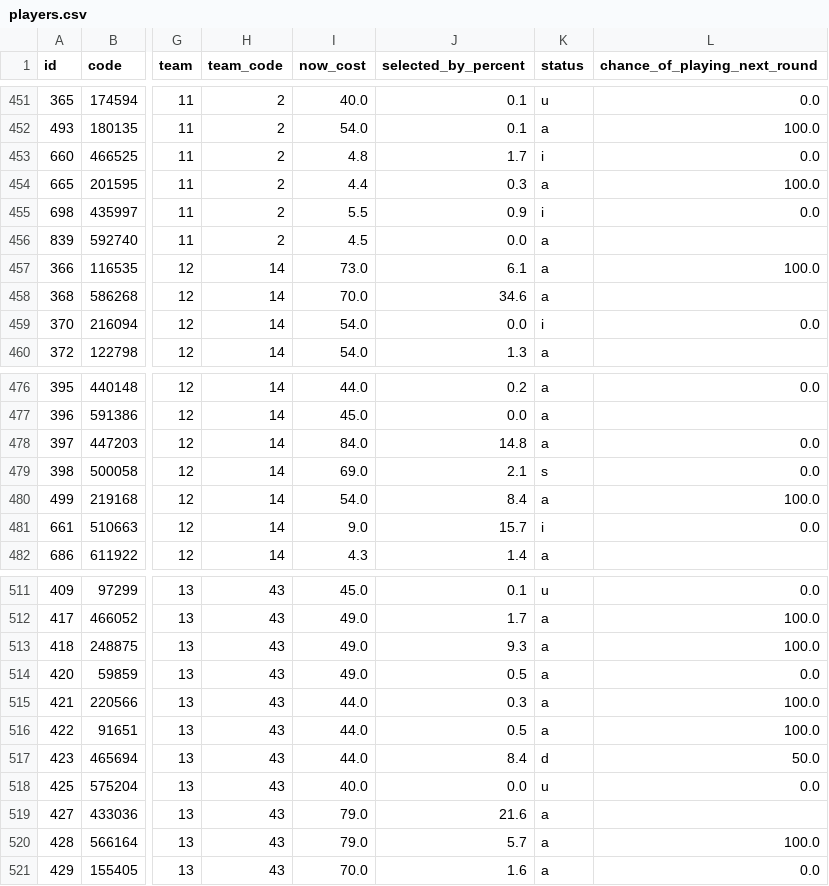
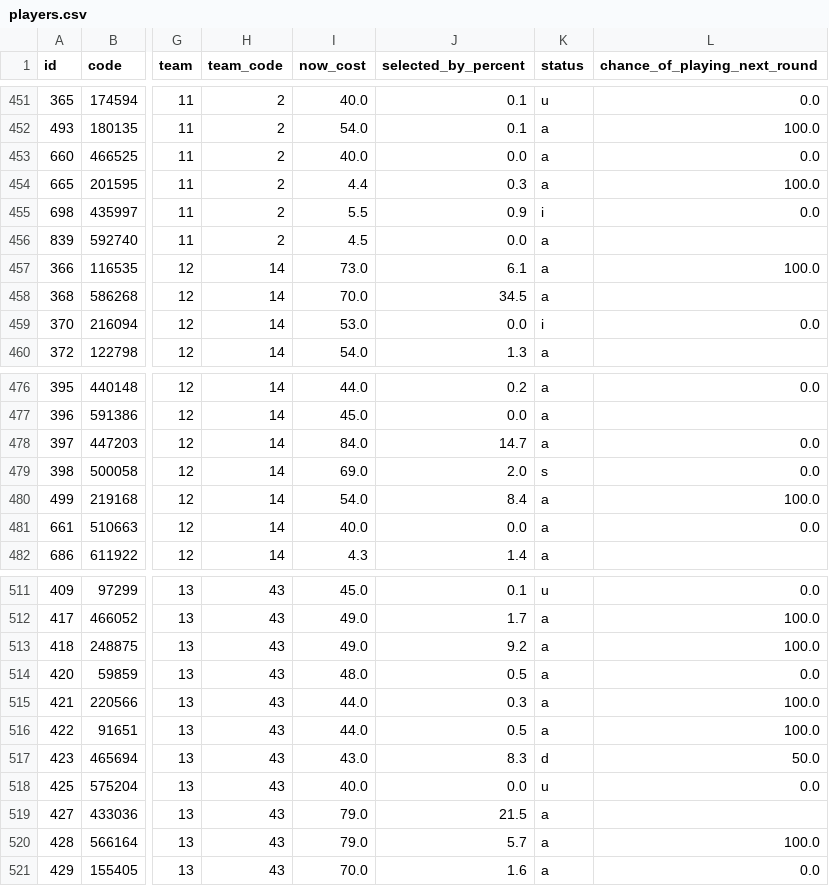
Before and after one commit to quocanhdayyy/footballmanager, a CSV file: data/players.csv, drawn as a sheet; only a part is shown, gaps mark what is left out; the diff covers the shown part only; the diff names each change by its address in the sheet, - before the commit and + after, or states it on an @@ line.

```diff
--- a/data/players.csv
+++ b/data/players.csv
-I453 (now_cost): 4.8
+I453 (now_cost): 40.0
-J453 (selected_by_percent): 1.7
+J453 (selected_by_percent): 0.0
-K453 (status): i
+K453 (status): a
-J458 (selected_by_percent): 34.6
+J458 (selected_by_percent): 34.5
-I459 (now_cost): 54.0
+I459 (now_cost): 53.0
-J478 (selected_by_percent): 14.8
+J478 (selected_by_percent): 14.7
-J479 (selected_by_percent): 2.1
+J479 (selected_by_percent): 2.0
-I481 (now_cost): 9.0
+I481 (now_cost): 40.0
-J481 (selected_by_percent): 15.7
+J481 (selected_by_percent): 0.0
-K481 (status): i
+K481 (status): a
-J513 (selected_by_percent): 9.3
+J513 (selected_by_percent): 9.2
-I514 (now_cost): 49.0
+I514 (now_cost): 48.0
-I517 (now_cost): 44.0
+I517 (now_cost): 43.0
-J517 (selected_by_percent): 8.4
+J517 (selected_by_percent): 8.3
-J519 (selected_by_percent): 21.6
+J519 (selected_by_percent): 21.5
```
Also changed, not shown: 81 edited cells elsewhere in this file.
